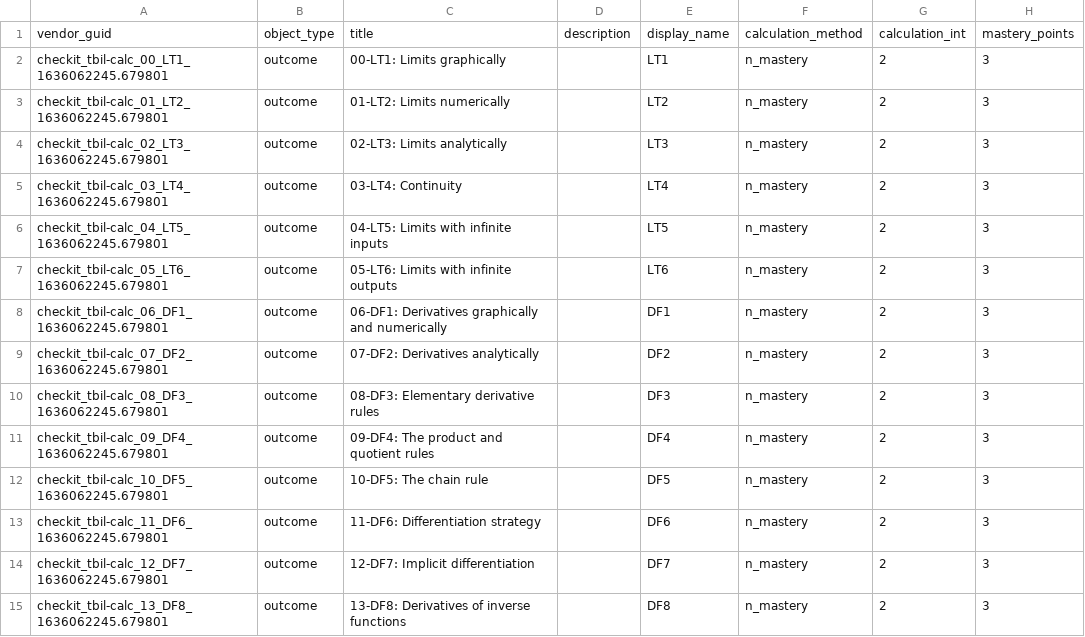
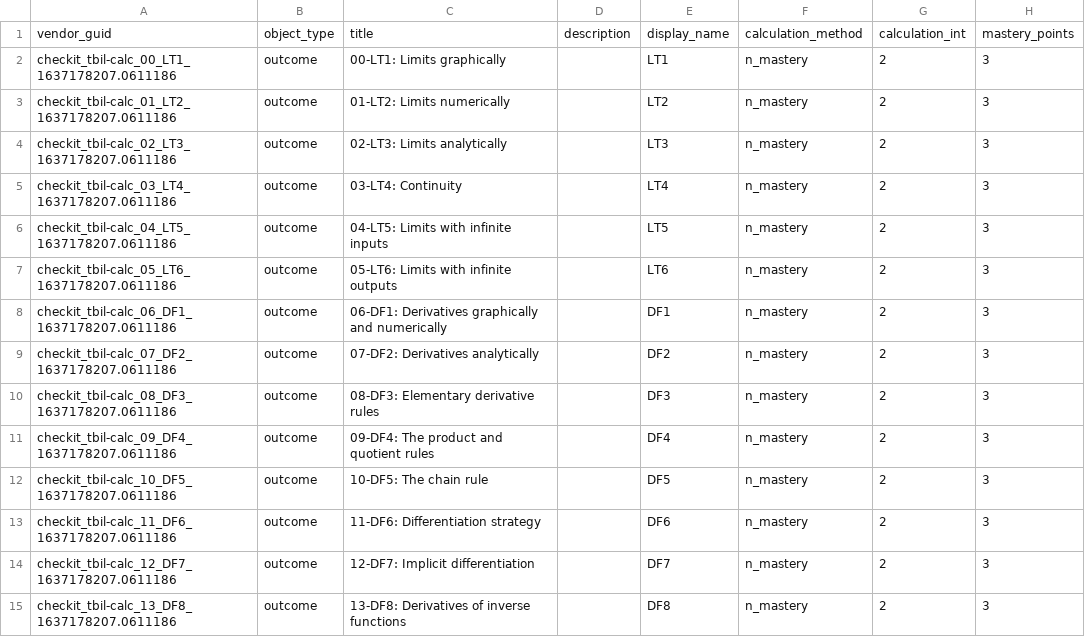
Before and after one commit to StevenClontz/cal1-tbil-2021-checkit, a CSV file: docs/canvas-outcomes.csv, drawn as a sheet; only a part is shown; the diff covers the shown part only; the diff names each change by its address in the sheet, - before the commit and + after, or states it on an @@ line.

```diff
--- a/docs/canvas-outcomes.csv
+++ b/docs/canvas-outcomes.csv
-A2: checkit_tbil-calc_00_LT1_1636062245.679801
+A2: checkit_tbil-calc_00_LT1_1637178207.0611186
-A3: checkit_tbil-calc_01_LT2_1636062245.679801
+A3: checkit_tbil-calc_01_LT2_1637178207.0611186
-A4: checkit_tbil-calc_02_LT3_1636062245.679801
+A4: checkit_tbil-calc_02_LT3_1637178207.0611186
-A5: checkit_tbil-calc_03_LT4_1636062245.679801
+A5: checkit_tbil-calc_03_LT4_1637178207.0611186
-A6: checkit_tbil-calc_04_LT5_1636062245.679801
+A6: checkit_tbil-calc_04_LT5_1637178207.0611186
-A7: checkit_tbil-calc_05_LT6_1636062245.679801
+A7: checkit_tbil-calc_05_LT6_1637178207.0611186
-A8: checkit_tbil-calc_06_DF1_1636062245.679801
+A8: checkit_tbil-calc_06_DF1_1637178207.0611186
-A9: checkit_tbil-calc_07_DF2_1636062245.679801
+A9: checkit_tbil-calc_07_DF2_1637178207.0611186
-A10: checkit_tbil-calc_08_DF3_1636062245.679801
+A10: checkit_tbil-calc_08_DF3_1637178207.0611186
-A11: checkit_tbil-calc_09_DF4_1636062245.679801
+A11: checkit_tbil-calc_09_DF4_1637178207.0611186
-A12: checkit_tbil-calc_10_DF5_1636062245.679801
+A12: checkit_tbil-calc_10_DF5_1637178207.0611186
-A13: checkit_tbil-calc_11_DF6_1636062245.679801
+A13: checkit_tbil-calc_11_DF6_1637178207.0611186
-A14: checkit_tbil-calc_12_DF7_1636062245.679801
+A14: checkit_tbil-calc_12_DF7_1637178207.0611186
-A15: checkit_tbil-calc_13_DF8_1636062245.679801
+A15: checkit_tbil-calc_13_DF8_1637178207.0611186
```
Also changed, not shown: 18 edited cells elsewhere in this file, 8 other files.
